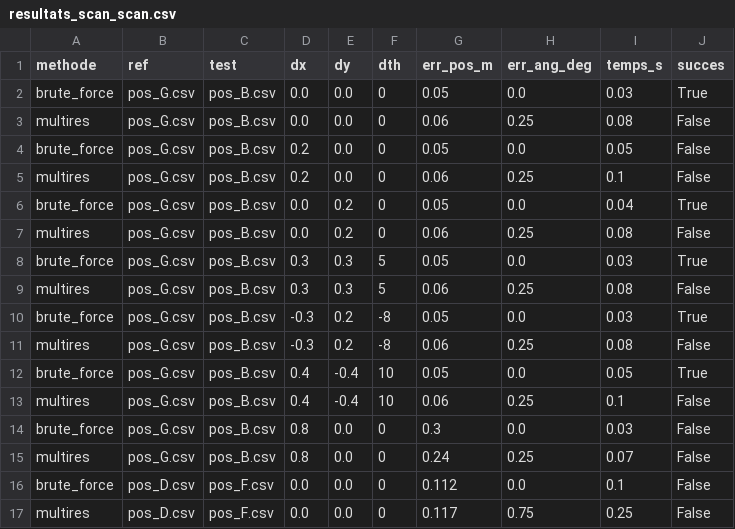
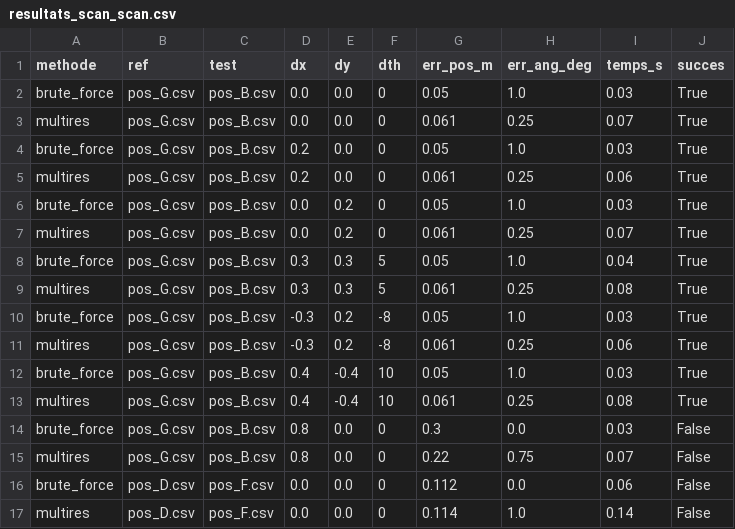
Before and after one commit to louisdelfosse27-hash/ROBOT, a CSV file: data/resultats_scan_scan.csv, drawn as a sheet; only a part is shown; the diff covers the shown part only.

```diff
--- a/data/resultats_scan_scan.csv
+++ b/data/resultats_scan_scan.csv
@@ -1,17 +1,17 @@
 methode,ref,test,dx,dy,dth,err_pos_m,err_ang_deg,temps_s,succes
-brute_force,pos_G.csv,pos_B.csv,0.0,0.0,0,0.05,0.0,0.03,True
-multires,pos_G.csv,pos_B.csv,0.0,0.0,0,0.06,0.25,0.08,False
-brute_force,pos_G.csv,pos_B.csv,0.2,0.0,0,0.05,0.0,0.05,False
-multires,pos_G.csv,pos_B.csv,0.2,0.0,0,0.06,0.25,0.1,False
-brute_force,pos_G.csv,pos_B.csv,0.0,0.2,0,0.05,0.0,0.04,True
-multires,pos_G.csv,pos_B.csv,0.0,0.2,0,0.06,0.25,0.08,False
-brute_force,pos_G.csv,pos_B.csv,0.3,0.3,5,0.05,0.0,0.03,True
-multires,pos_G.csv,pos_B.csv,0.3,0.3,5,0.06,0.25,0.08,False
-brute_force,pos_G.csv,pos_B.csv,-0.3,0.2,-8,0.05,0.0,0.03,True
-multires,pos_G.csv,pos_B.csv,-0.3,0.2,-8,0.06,0.25,0.08,False
-brute_force,pos_G.csv,pos_B.csv,0.4,-0.4,10,0.05,0.0,0.05,True
-multires,pos_G.csv,pos_B.csv,0.4,-0.4,10,0.06,0.25,0.1,False
+brute_force,pos_G.csv,pos_B.csv,0.0,0.0,0,0.05,1.0,0.03,True
+multires,pos_G.csv,pos_B.csv,0.0,0.0,0,0.061,0.25,0.07,True
+brute_force,pos_G.csv,pos_B.csv,0.2,0.0,0,0.05,1.0,0.03,True
+multires,pos_G.csv,pos_B.csv,0.2,0.0,0,0.061,0.25,0.06,True
+brute_force,pos_G.csv,pos_B.csv,0.0,0.2,0,0.05,1.0,0.03,True
+multires,pos_G.csv,pos_B.csv,0.0,0.2,0,0.061,0.25,0.07,True
+brute_force,pos_G.csv,pos_B.csv,0.3,0.3,5,0.05,1.0,0.04,True
+multires,pos_G.csv,pos_B.csv,0.3,0.3,5,0.061,0.25,0.08,True
+brute_force,pos_G.csv,pos_B.csv,-0.3,0.2,-8,0.05,1.0,0.03,True
+multires,pos_G.csv,pos_B.csv,-0.3,0.2,-8,0.061,0.25,0.06,True
+brute_force,pos_G.csv,pos_B.csv,0.4,-0.4,10,0.05,1.0,0.03,True
+multires,pos_G.csv,pos_B.csv,0.4,-0.4,10,0.061,0.25,0.08,True
 brute_force,pos_G.csv,pos_B.csv,0.8,0.0,0,0.3,0.0,0.03,False
-multires,pos_G.csv,pos_B.csv,0.8,0.0,0,0.24,0.25,0.07,False
-brute_force,pos_D.csv,pos_F.csv,0.0,0.0,0,0.112,0.0,0.1,False
-multires,pos_D.csv,pos_F.csv,0.0,0.0,0,0.117,0.75,0.25,False
+multires,pos_G.csv,pos_B.csv,0.8,0.0,0,0.22,0.75,0.07,False
+brute_force,pos_D.csv,pos_F.csv,0.0,0.0,0,0.112,0.0,0.06,False
+multires,pos_D.csv,pos_F.csv,0.0,0.0,0,0.114,1.0,0.14,False
```
Also changed, not shown: 93 edited cells elsewhere in this file, data/bilan_localisation.csv, data/resultats_grid.csv, 6 other files.
